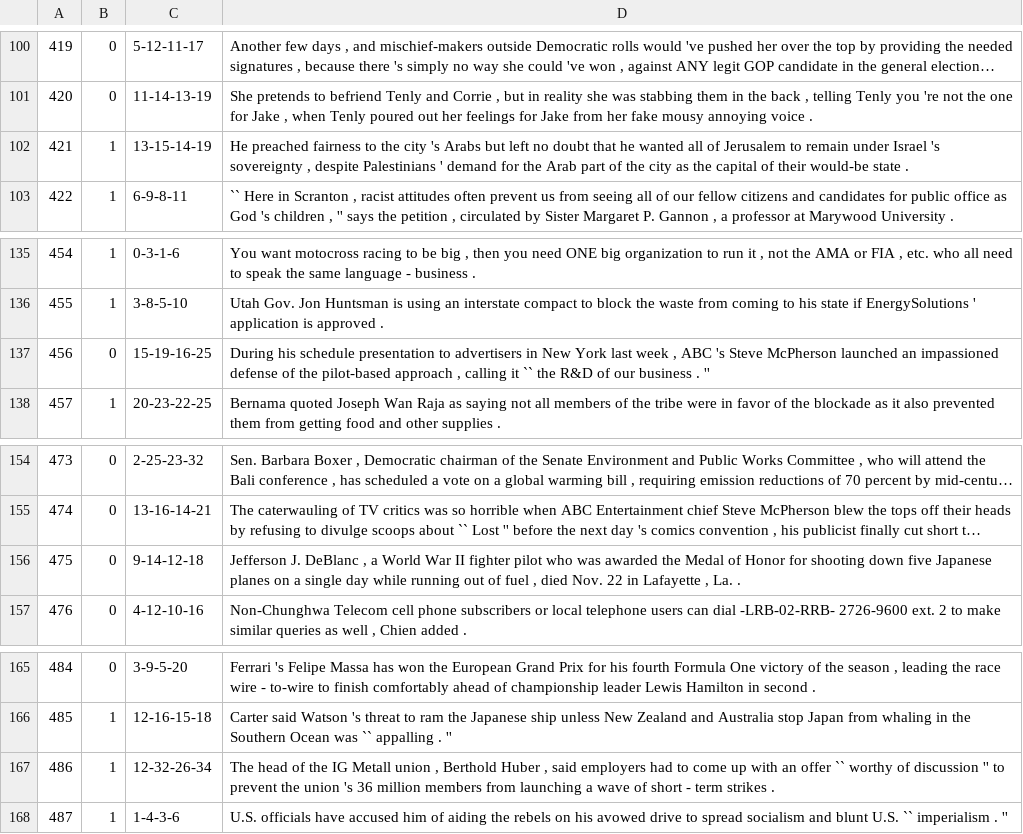
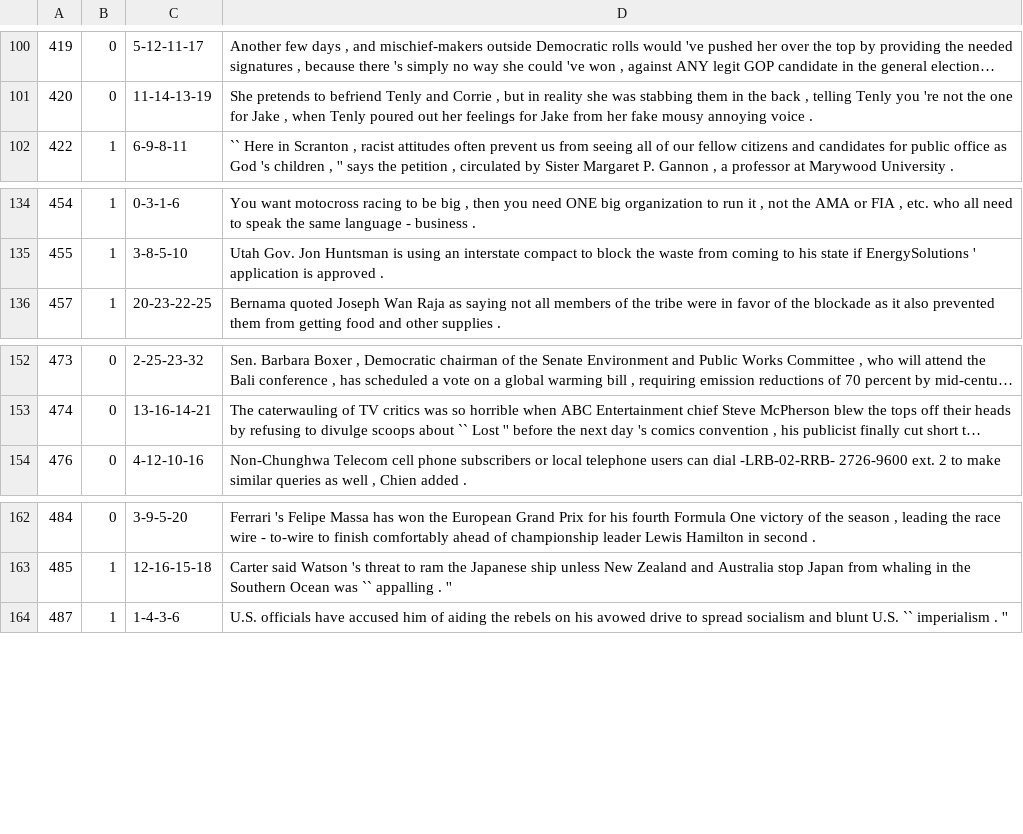
Before and after one commit to aryehgigi/bert-advcl-classification, a TSV file: data/train_newest.tsv, drawn as a sheet; only a part is shown, gaps mark what is left out; long unchanged cells end in …; the diff names each change by its address in the sheet, - before the commit and + after, or states it on an @@ line.

Commit message:
dups

```diff
--- a/data/train_newest.tsv
+++ b/data/train_newest.tsv
-row 102: 421 | 1 | 13-15-14-19 | He preached fairness to the city 's Arabs but left no doubt that he wanted all of Jerusalem to remain under Israel 's sovereignty , despite Palestinians ' demand for the Arab part of the city as the capital of their would-be state .
-row 137: 456 | 0 | 15-19-16-25 | During his schedule presentation to advertisers in New York last week , ABC 's Steve McPherson launched an impassioned defense of the pilot-based approach , calling it `` the R&D of our business . ''
-row 156: 475 | 0 | 9-14-12-18 | Jefferson J. DeBlanc , a World War II fighter pilot who was awarded the Medal of Honor for shooting down five Japanese planes on a single day while running out of fuel , died Nov. 22 in Lafayette , La. .
-row 167: 486 | 1 | 12-32-26-34 | The head of the IG Metall union , Berthold Huber , said employers had to come up with an offer `` worthy of discussion '' to prevent the union 's 36 million members from launching a wave of short - term strikes .
```
